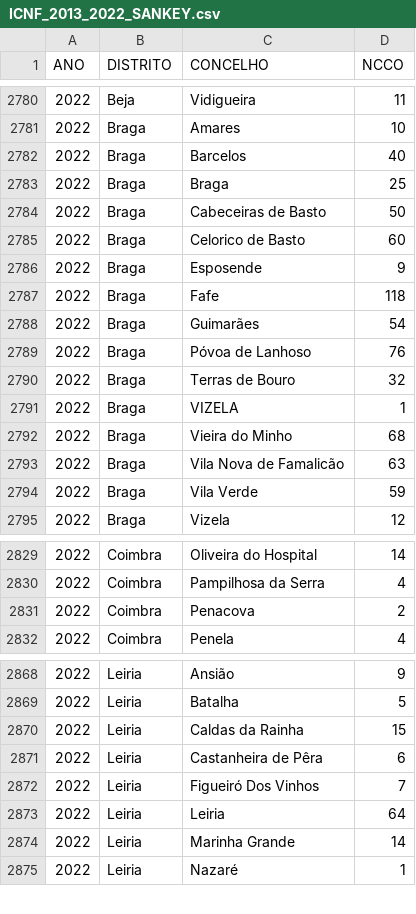
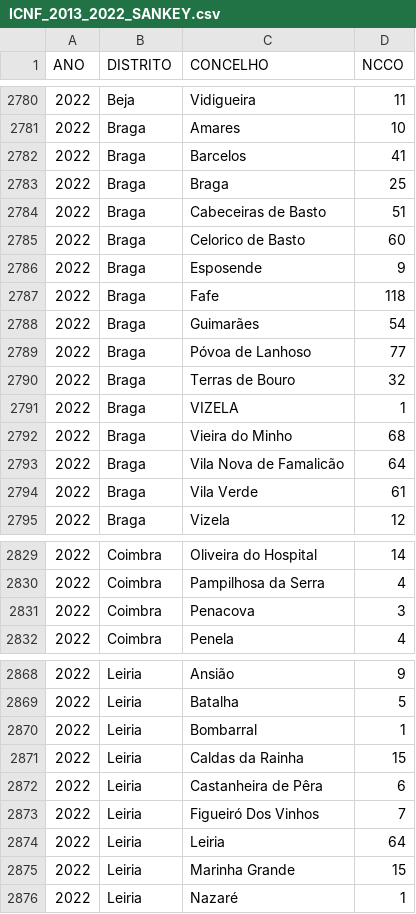
Before and after one commit to vostpt/ICNF_DATA, a CSV file: ICNF_2013_2022_SANKEY.csv, drawn as a sheet; only a part is shown, gaps mark what is left out; the diff covers the shown part only.

```diff
--- a/ICNF_2013_2022_SANKEY.csv
+++ b/ICNF_2013_2022_SANKEY.csv
@@ -2781,5 +2781,5 @@ ANO,DISTRITO,CONCELHO,NCCO
 2022,Braga,Amares,10
-2022,Braga,Barcelos,40
+2022,Braga,Barcelos,41
 2022,Braga,Braga,25
-2022,Braga,Cabeceiras de Basto,50
+2022,Braga,Cabeceiras de Basto,51
 2022,Braga,Celorico de Basto,60
@@ -2788,3 +2788,3 @@ ANO,DISTRITO,CONCELHO,NCCO
 2022,Braga,Guimarães,54
-2022,Braga,Póvoa de Lanhoso,76
+2022,Braga,Póvoa de Lanhoso,77
 2022,Braga,Terras de Bouro,32
@@ -2792,4 +2792,4 @@ ANO,DISTRITO,CONCELHO,NCCO
 2022,Braga,Vieira do Minho,68
-2022,Braga,Vila Nova de Famalicão,63
-2022,Braga,Vila Verde,59
+2022,Braga,Vila Nova de Famalicão,64
+2022,Braga,Vila Verde,61
 2022,Braga,Vizela,12
@@ -2830,3 +2830,3 @@ ANO,DISTRITO,CONCELHO,NCCO
 2022,Coimbra,Pampilhosa da Serra,4
-2022,Coimbra,Penacova,2
+2022,Coimbra,Penacova,3
 2022,Coimbra,Penela,4
@@ -2869,2 +2869,3 @@ ANO,DISTRITO,CONCELHO,NCCO
 2022,Leiria,Batalha,5
+2022,Leiria,Bombarral,1
 2022,Leiria,Caldas da Rainha,15
@@ -2873,3 +2874,3 @@ ANO,DISTRITO,CONCELHO,NCCO
 2022,Leiria,Leiria,64
-2022,Leiria,Marinha Grande,14
+2022,Leiria,Marinha Grande,15
 2022,Leiria,Nazaré,1
```
Also changed, not shown: 53 edited cells elsewhere in this file.
